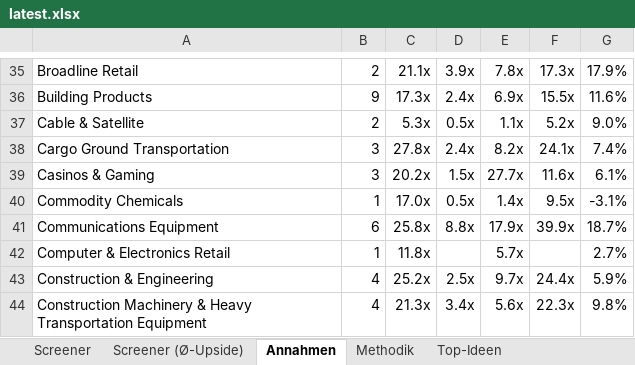
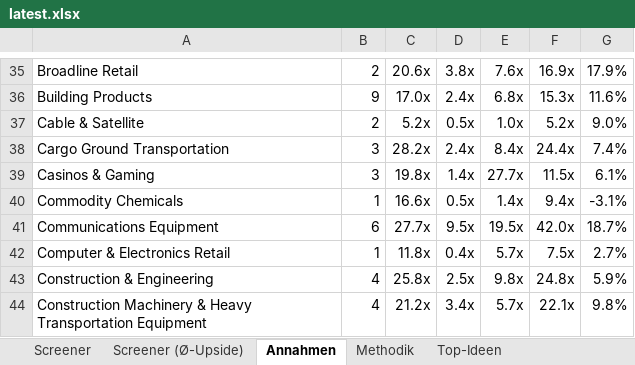
Before and after one commit to KenanBiberci/Aktien, an Excel workbook: sp500_valuation/output/latest.xlsx, sheet Annahmen, drawn as a sheet; only a part is shown, gaps mark what is left out; values as stored, in another font and other column widths than the file's, no borders; the diff covers the shown part only; the diff names each change by its address in the sheet, - before the commit and + after, or states it on an @@ line.

```diff
--- a/sp500_valuation/output/latest.xlsx (sheet Annahmen)
+++ b/sp500_valuation/output/latest.xlsx (sheet Annahmen)
-C35: 21.1x
+C35: 20.6x
-D35: 3.9x
+D35: 3.8x
-E35: 7.8x
+E35: 7.6x
-F35: 17.3x
+F35: 16.9x
-C36: 17.3x
+C36: 17.0x
-E36: 6.9x
+E36: 6.8x
-F36: 15.5x
+F36: 15.3x
-C37: 5.3x
+C37: 5.2x
-E37: 1.1x
+E37: 1.0x
-C38: 27.8x
+C38: 28.2x
-E38: 8.2x
+E38: 8.4x
-F38: 24.1x
+F38: 24.4x
-C39: 20.2x
+C39: 19.8x
-D39: 1.5x
+D39: 1.4x
-F39: 11.6x
+F39: 11.5x
-C40: 17.0x
+C40: 16.6x
-F40: 9.5x
+F40: 9.4x
-C41: 25.8x
+C41: 27.7x
-D41: 8.8x
+D41: 9.5x
-E41: 17.9x
+E41: 19.5x
-F41: 39.9x
+F41: 42.0x
-D42: (empty)
+D42: 0.4x
-F42: (empty)
+F42: 7.5x
-C43: 25.2x
+C43: 25.8x
-E43: 9.7x
+E43: 9.8x
-F43: 24.4x
+F43: 24.8x
-C44: 21.3x
+C44: 21.2x
-E44: 5.6x
+E44: 5.7x
-F44: 22.3x
+F44: 22.1x
```
Also changed, not shown: 268 edited cells elsewhere in this sheet, sheet Screener (Ø-Upside), sheet Screener, sheet Top-Ideen, sheet Methodik, 1 other file.
